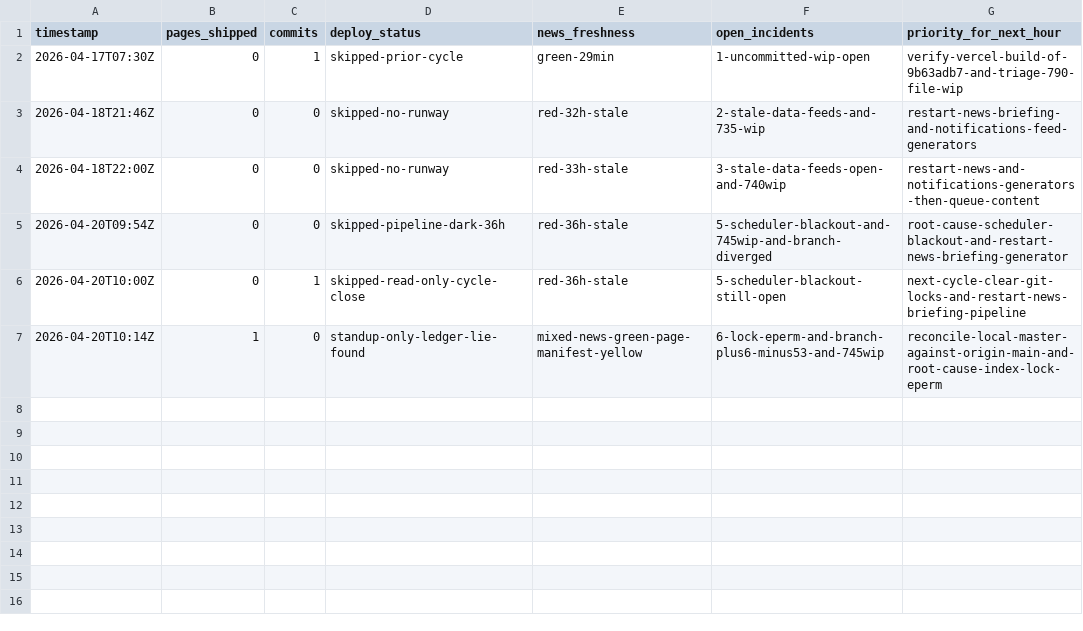
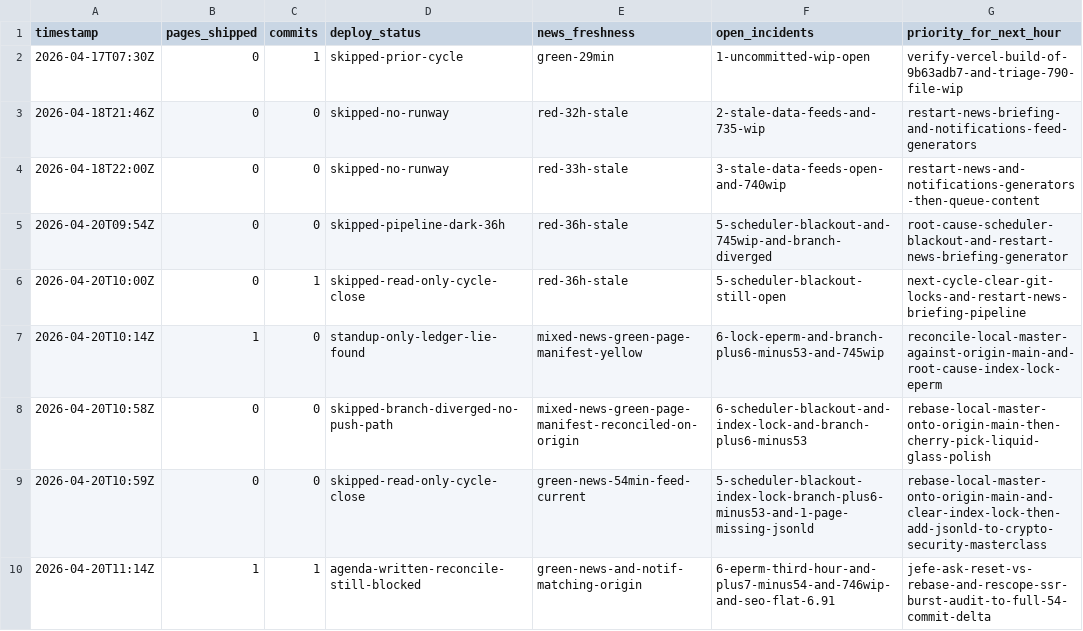
Before and after one commit to ZeroxMachina/Degen0x, a CSV file: ops/hourly-log.csv, drawn as a sheet.

Commit message:
ops: Hour 11 UTC standup — reconcile still blocked on Jefe go/no-go
- Hour 10 reconcile plan did not execute (two SKIPPED deploy cycles)
- Branch divergence widened to +7/-54
- .git/index.lock EPERM back for a third hour running
- Data pipeline healthy (news + notifications fresh; briefing-2026-04-20-11 IDs now match origin)
- SEO score flat at 6.91 for the third day

Priorities for Hour 11 -> 12:
1. build-cycle — file reset-vs-rebase ask + index-lock EPERM incident
2. design-polish — rescope SSR-burst audit to full 54-commit delta; check news-briefing byte-equality
3. community-growth — stage recovery note + pre-write codemod-landing announcements

```diff
--- a/ops/hourly-log.csv
+++ b/ops/hourly-log.csv
@@ -7 +7,4 @@ timestamp,pages_shipped,commits,deploy_status,news_freshness,open_incidents,prio
 2026-04-20T10:14Z,1,0,standup-only-ledger-lie-found,mixed-news-green-page-manifest-yellow,6-lock-eperm-and-branch-plus6-minus53-and-745wip,reconcile-local-master-against-origin-main-and-root-cause-index-lock-eperm
+2026-04-20T10:58Z,0,0,skipped-branch-diverged-no-push-path,mixed-news-green-page-manifest-reconciled-on-origin,6-scheduler-blackout-and-index-lock-and-branch-plus6-minus53,rebase-local-master-onto-origin-main-then-cherry-pick-liquid-glass-polish
+2026-04-20T10:59Z,0,0,skipped-read-only-cycle-close,green-news-54min-feed-current,5-scheduler-blackout-index-lock-branch-plus6-minus53-and-1-page-missing-jsonld,rebase-local-master-onto-origin-main-and-clear-index-lock-then-add-jsonld-to-crypto-security-masterclass
+2026-04-20T11:14Z,1,1,agenda-written-reconcile-still-blocked,green-news-and-notif-matching-origin,6-eperm-third-hour-and-plus7-minus54-and-746wip-and-seo-flat-6.91,jefe-ask-reset-vs-rebase-and-rescope-ssr-burst-audit-to-full-54-commit-delta
```
Also changed, not shown: 1 other file.
